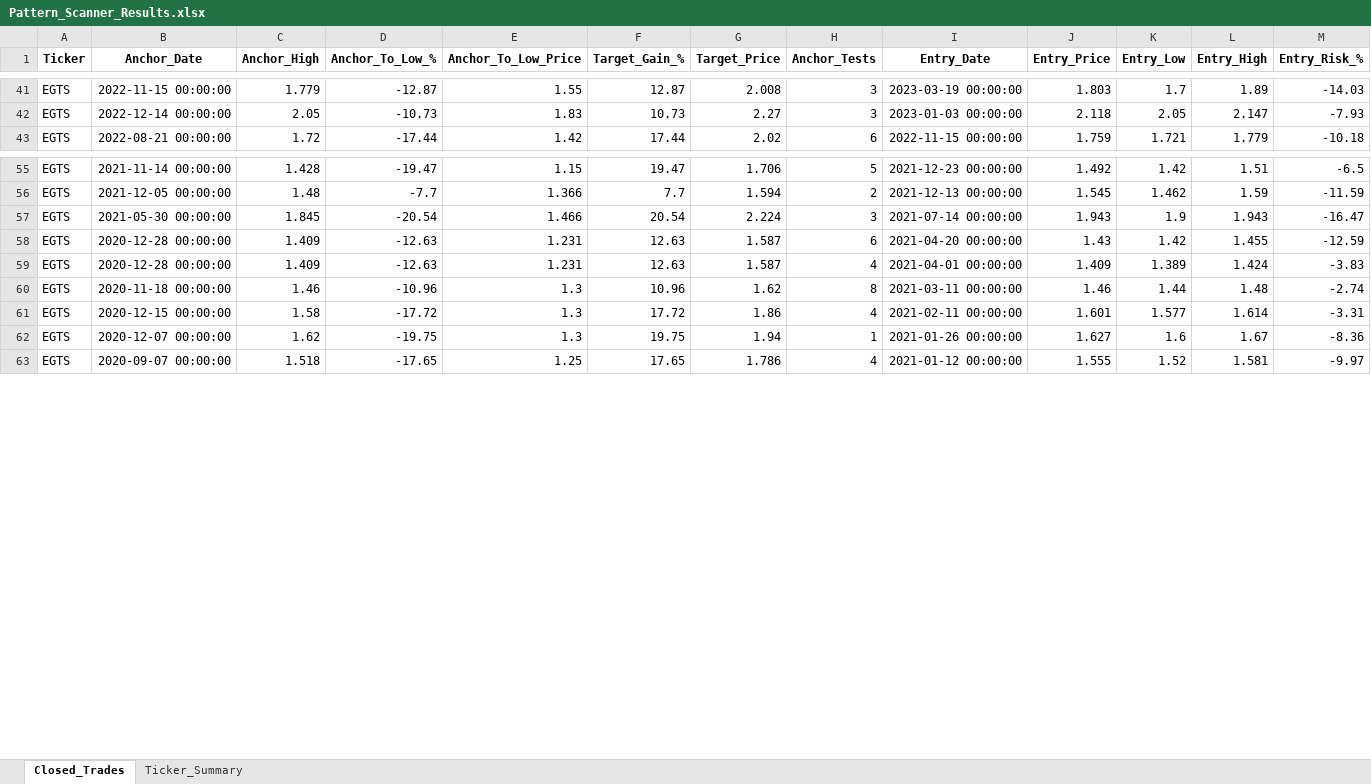
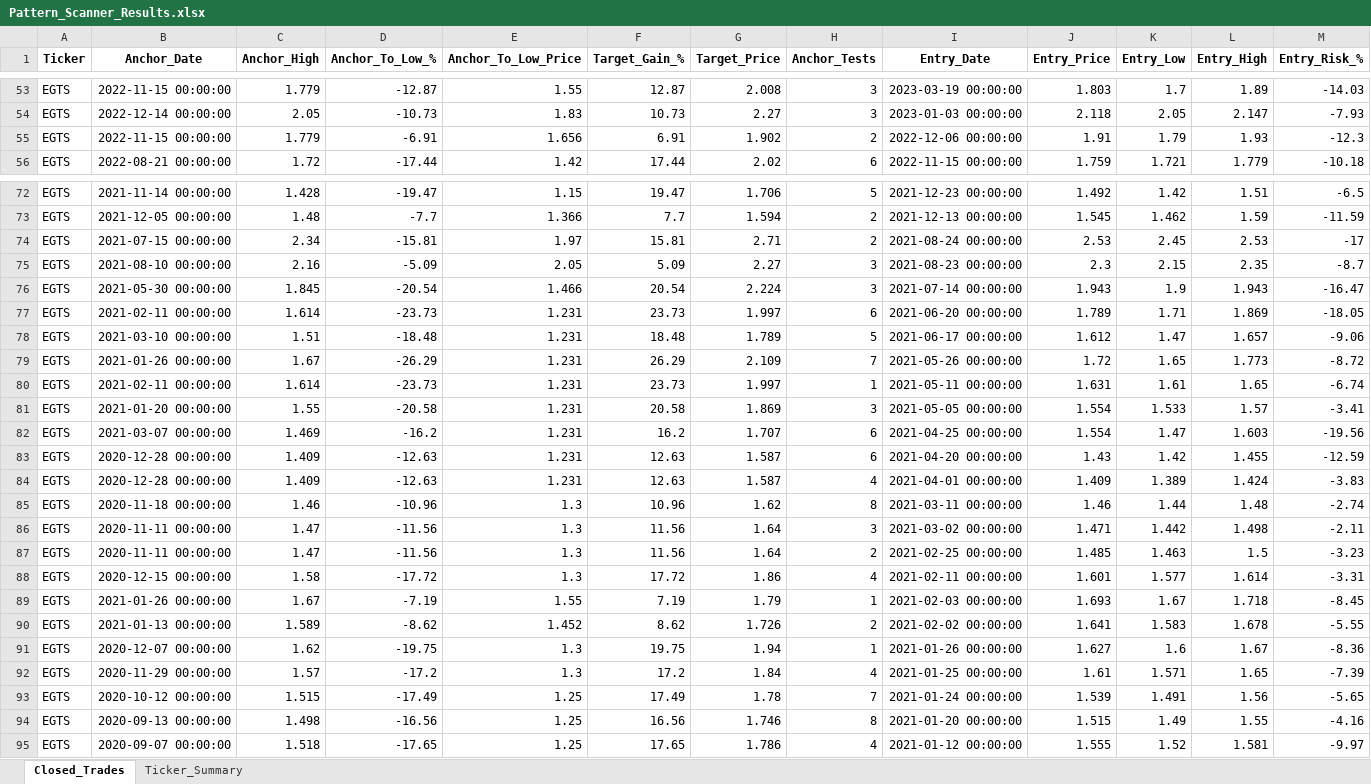
Before and after one commit to vancedmazen-art/stock_dashboard, an Excel workbook: Pattern_Scanner_Results.xlsx, sheet Closed_Trades, drawn as a sheet; only a part is shown, gaps mark what is left out; values as stored, in another font and other column widths than the file's, no borders; rows hold the shown columns only; the diff covers the shown part only; the diff names each change by its address in the sheet, - before the commit and + after, or states it on an @@ line.

Commit message:
Update Pattern_Scanner_Results.xlsx 2026-07-28 16:34:22.922655

```diff
--- a/Pattern_Scanner_Results.xlsx (sheet Closed_Trades)
+++ b/Pattern_Scanner_Results.xlsx (sheet Closed_Trades)
+row 55: EGTS | 2022-11-15 00:00:00 | 1.779 | -6.91 | 1.656 | 6.91 | 1.902 | 2 | 2022-12-06 00:00:00 | 1.91 | 1.79 | 1.93 | -12.3
+row 74: EGTS | 2021-07-15 00:00:00 | 2.34 | -15.81 | 1.97 | 15.81 | 2.71 | 2 | 2021-08-24 00:00:00 | 2.53 | 2.45 | 2.53 | -17
+row 75: EGTS | 2021-08-10 00:00:00 | 2.16 | -5.09 | 2.05 | 5.09 | 2.27 | 3 | 2021-08-23 00:00:00 | 2.3 | 2.15 | 2.35 | -8.7
+row 77: EGTS | 2021-02-11 00:00:00 | 1.614 | -23.73 | 1.231 | 23.73 | 1.997 | 6 | 2021-06-20 00:00:00 | 1.789 | 1.71 | 1.869 | -18.05
+row 78: EGTS | 2021-03-10 00:00:00 | 1.51 | -18.48 | 1.231 | 18.48 | 1.789 | 5 | 2021-06-17 00:00:00 | 1.612 | 1.47 | 1.657 | -9.06
+row 79: EGTS | 2021-01-26 00:00:00 | 1.67 | -26.29 | 1.231 | 26.29 | 2.109 | 7 | 2021-05-26 00:00:00 | 1.72 | 1.65 | 1.773 | -8.72
+row 80: EGTS | 2021-02-11 00:00:00 | 1.614 | -23.73 | 1.231 | 23.73 | 1.997 | 1 | 2021-05-11 00:00:00 | 1.631 | 1.61 | 1.65 | -6.74
+row 81: EGTS | 2021-01-20 00:00:00 | 1.55 | -20.58 | 1.231 | 20.58 | 1.869 | 3 | 2021-05-05 00:00:00 | 1.554 | 1.533 | 1.57 | -3.41
+row 82: EGTS | 2021-03-07 00:00:00 | 1.469 | -16.2 | 1.231 | 16.2 | 1.707 | 6 | 2021-04-25 00:00:00 | 1.554 | 1.47 | 1.603 | -19.56
+row 86: EGTS | 2020-11-11 00:00:00 | 1.47 | -11.56 | 1.3 | 11.56 | 1.64 | 3 | 2021-03-02 00:00:00 | 1.471 | 1.442 | 1.498 | -2.11
+row 87: EGTS | 2020-11-11 00:00:00 | 1.47 | -11.56 | 1.3 | 11.56 | 1.64 | 2 | 2021-02-25 00:00:00 | 1.485 | 1.463 | 1.5 | -3.23
+row 89: EGTS | 2021-01-26 00:00:00 | 1.67 | -7.19 | 1.55 | 7.19 | 1.79 | 1 | 2021-02-03 00:00:00 | 1.693 | 1.67 | 1.718 | -8.45
+row 90: EGTS | 2021-01-13 00:00:00 | 1.589 | -8.62 | 1.452 | 8.62 | 1.726 | 2 | 2021-02-02 00:00:00 | 1.641 | 1.583 | 1.678 | -5.55
+row 92: EGTS | 2020-11-29 00:00:00 | 1.57 | -17.2 | 1.3 | 17.2 | 1.84 | 4 | 2021-01-25 00:00:00 | 1.61 | 1.571 | 1.65 | -7.39
+row 93: EGTS | 2020-10-12 00:00:00 | 1.515 | -17.49 | 1.25 | 17.49 | 1.78 | 7 | 2021-01-24 00:00:00 | 1.539 | 1.491 | 1.56 | -5.65
+row 94: EGTS | 2020-09-13 00:00:00 | 1.498 | -16.56 | 1.25 | 16.56 | 1.746 | 8 | 2021-01-20 00:00:00 | 1.515 | 1.49 | 1.55 | -4.16
```
Also changed, not shown: 22 added rows elsewhere in this sheet, sheet Ticker_Summary.
